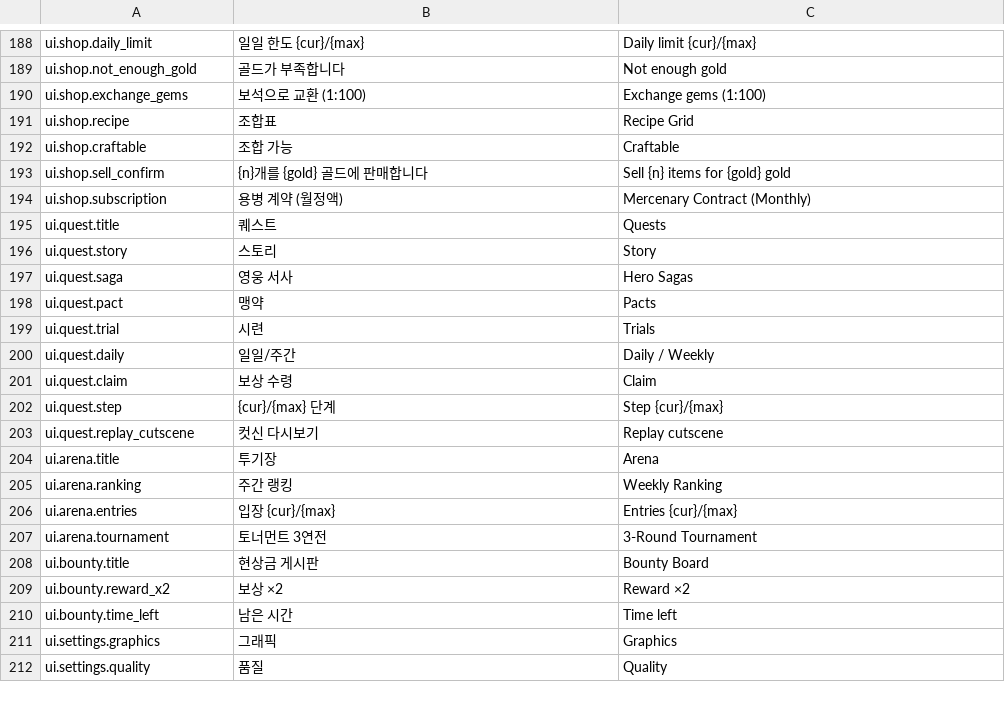
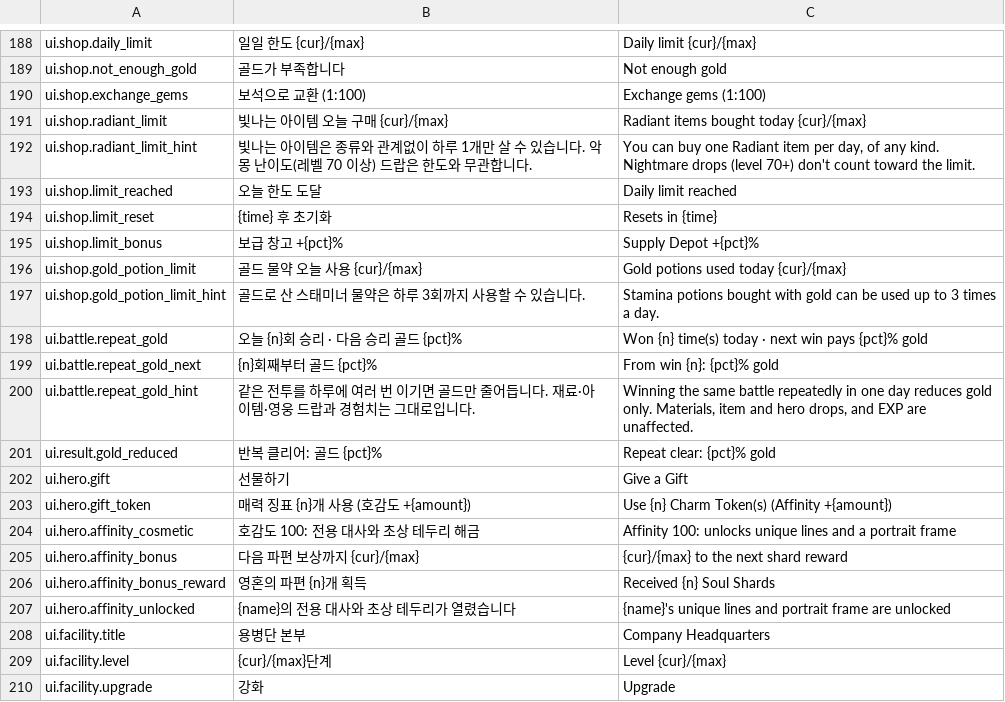
Before and after one commit to DevilsBurger/Game1, a CSV file: data/strings_unity.csv, drawn as a sheet; only a part is shown, gaps mark what is left out; the shorter side is filled out with more unchanged rows; the diff covers the shown part only.

```diff
--- a/data/strings_unity.csv
+++ b/data/strings_unity.csv
@@ -190 +190,21 @@ ui.shop.not_enough_gold,골드가 부족합니다,Not enough gold
 ui.shop.exchange_gems,보석으로 교환 (1:100),Exchange gems (1:100)
+ui.shop.radiant_limit,빛나는 아이템 오늘 구매 {cur}/{max},Radiant items bought today {cur}/{max}
+ui.shop.radiant_limit_hint,빛나는 아이템은 종류와 관계없이 하루 1개만 살 수 있습니다. 악몽 난이도(레벨 70 이상) 드랍은 한도와 무관합니다.,"You can buy one Radiant item per day, of any kind. Nightmare drops (level 70+) don't count toward the limit."
+ui.shop.limit_reached,오늘 한도 도달,Daily limit reached
+ui.shop.limit_reset,{time} 후 초기화,Resets in {time}
+ui.shop.limit_bonus,보급 창고 +{pct}%,Supply Depot +{pct}%
+ui.shop.gold_potion_limit,골드 물약 오늘 사용 {cur}/{max},Gold potions used today {cur}/{max}
+ui.shop.gold_potion_limit_hint,골드로 산 스태미너 물약은 하루 3회까지 사용할 수 있습니다.,Stamina potions bought with gold can be used up to 3 times a day.
+ui.battle.repeat_gold,오늘 {n}회 승리 · 다음 승리 골드 {pct}%,Won {n} time(s) today · next win pays {pct}% gold
+ui.battle.repeat_gold_next,{n}회째부터 골드 {pct}%,From win {n}: {pct}% gold
+ui.battle.repeat_gold_hint,같은 전투를 하루에 여러 번 이기면 골드만 줄어듭니다. 재료·아이템·영웅 드랍과 경험치는 그대로입니다.,"Winning the same battle repeatedly in one day reduces gold only. Materials, item and hero drops, and EXP are unaffected."
+ui.result.gold_reduced,반복 클리어: 골드 {pct}%,Repeat clear: {pct}% gold
+ui.hero.gift,선물하기,Give a Gift
+ui.hero.gift_token,매력 징표 {n}개 사용 (호감도 +{amount}),Use {n} Charm Token(s) (Affinity +{amount})
+ui.hero.affinity_cosmetic,호감도 100: 전용 대사와 초상 테두리 해금,Affinity 100: unlocks unique lines and a portrait frame
+ui.hero.affinity_bonus,다음 파편 보상까지 {cur}/{max},{cur}/{max} to the next shard reward
+ui.hero.affinity_bonus_reward,영혼의 파편 {n}개 획득,Received {n} Soul Shards
+ui.hero.affinity_unlocked,{name}의 전용 대사와 초상 테두리가 열렸습니다,{name}'s unique lines and portrait frame are unlocked
+ui.facility.title,용병단 본부,Company Headquarters
+ui.facility.level,{cur}/{max}단계,Level {cur}/{max}
+ui.facility.upgrade,강화,Upgrade
```
Also changed, not shown: 24 added rows elsewhere in this file, 19 other files.
